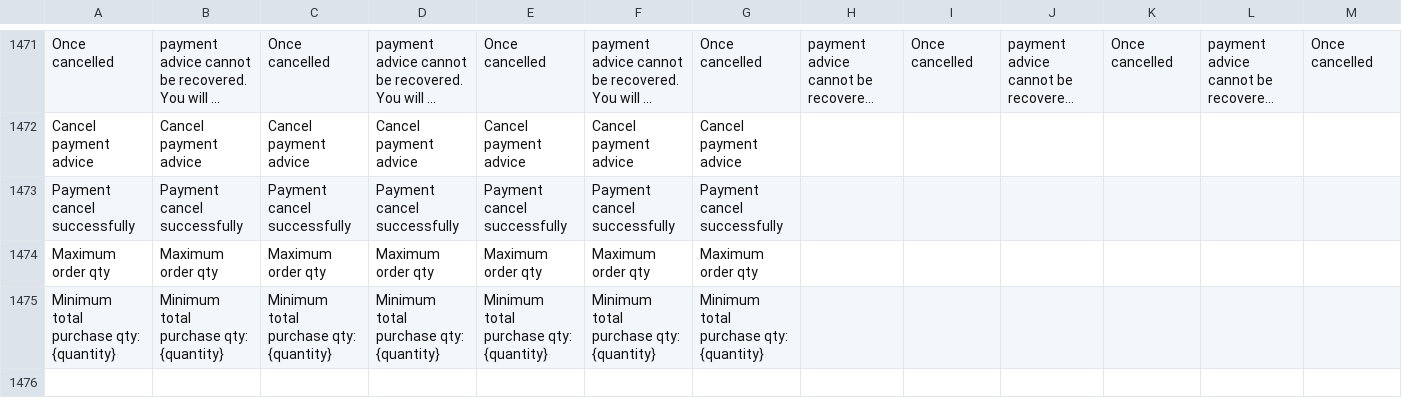
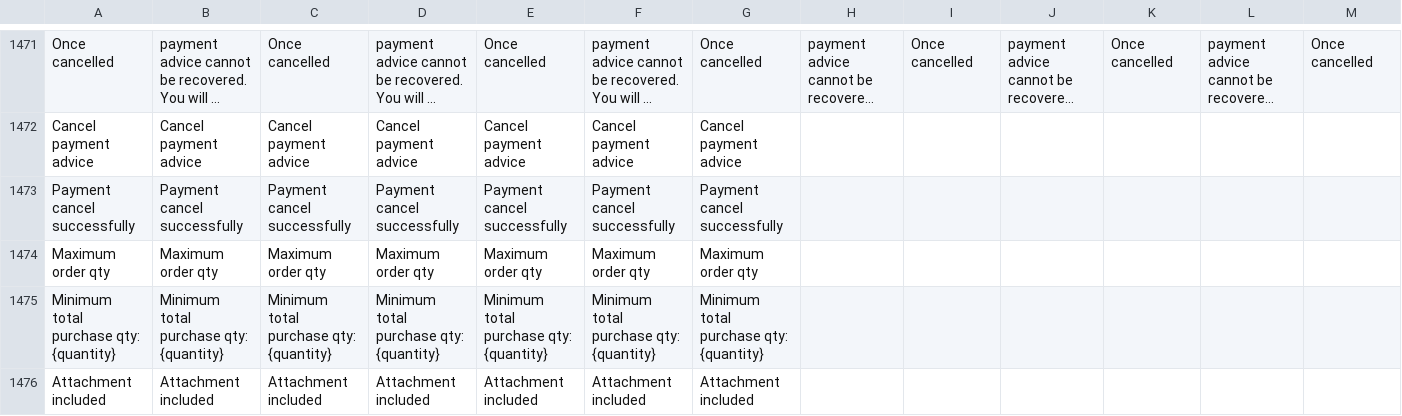
Before and after one commit to ramprasadbhagat/EZRX-, a CSV file: assets/langs/langs.csv, drawn as a sheet; only a part is shown, gaps mark what is left out; long unchanged cells end in …; rows hold the shown columns only; the diff names each change by its address in the sheet, - before the commit and + after, or states it on an @@ line.

Commit message:
Merged PR 86155: Enhancement/RXUAT-859/category and attachment added in announcement listing page
### Jira ticket url
- https://zuelligpharma.atlassian.net/browse/RXUAT-859

### Test account
- environment:UAT
- username:shon
- salesOrg:2601
- customer: 70042789
- shipto: 70042789
- material/setup:

### Output screenshot
-![Simulator Screen Shot - iPhone 14 Pro - 2023-11-20 at 11.11.48.png](https://dev.azure.com/zuelligpharmadevops/3368559d-402f-4ca8-a029-737bca870679/_apis/git/repositories/d10de74c-8ac2-4e8e-af4b-a023b6c9dee2/pullRequests/86155/attachments/Simulator%20Screen%20Shot%20-%20iPhone%2014%20Pro%20-%202023-11-20%20at%2011.11.48.png =x500)

RXUAT-859 category and attachment added in announcement listing page

```diff
--- a/assets/langs/langs.csv
+++ b/assets/langs/langs.csv
+row 1476: Attachment included | Attachment included | Attachment included | Attachment included | Attachment included | Attachment included | Attachment included
```
Also changed, not shown: 10 other files.
